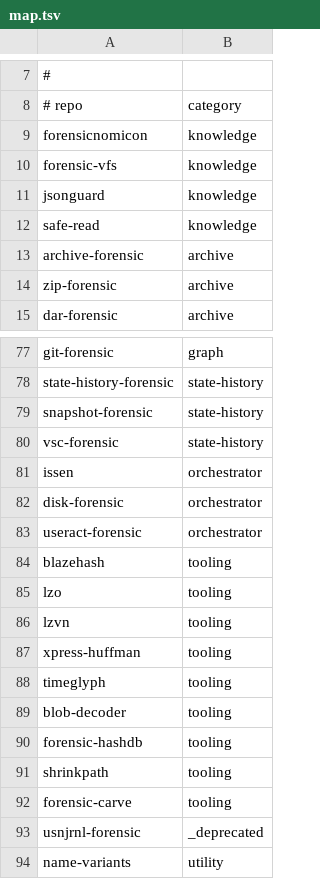
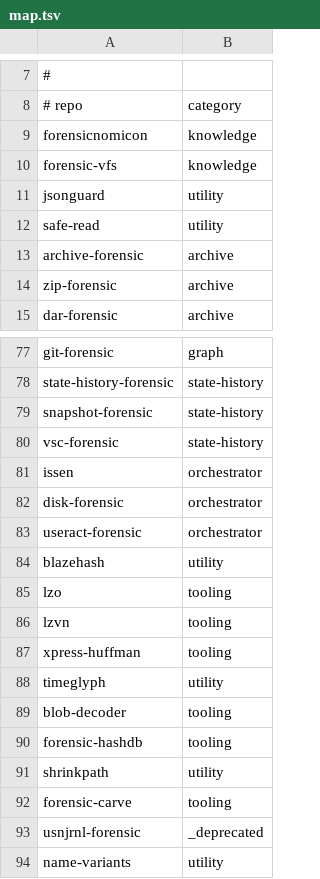
Before and after one commit to SecurityRonin/ronin-issen, a TSV file: .migration/map.tsv, drawn as a sheet; only a part is shown, gaps mark what is left out.

```diff
--- a/.migration/map.tsv
+++ b/.migration/map.tsv
@@ -10,4 +10,4 @@ forensicnomicon	knowledge
 forensic-vfs	knowledge
-jsonguard	knowledge
-safe-read	knowledge
+jsonguard	utility
+safe-read	utility
 archive-forensic	archive
@@ -83,3 +83,3 @@ disk-forensic	orchestrator
 useract-forensic	orchestrator
-blazehash	tooling
+blazehash	utility
 lzo	tooling
@@ -87,6 +87,6 @@ lzvn	tooling
 xpress-huffman	tooling
-timeglyph	tooling
+timeglyph	utility
 blob-decoder	tooling
 forensic-hashdb	tooling
-shrinkpath	tooling
+shrinkpath	utility
 forensic-carve	tooling
```
Also changed, not shown: 1 other file.
